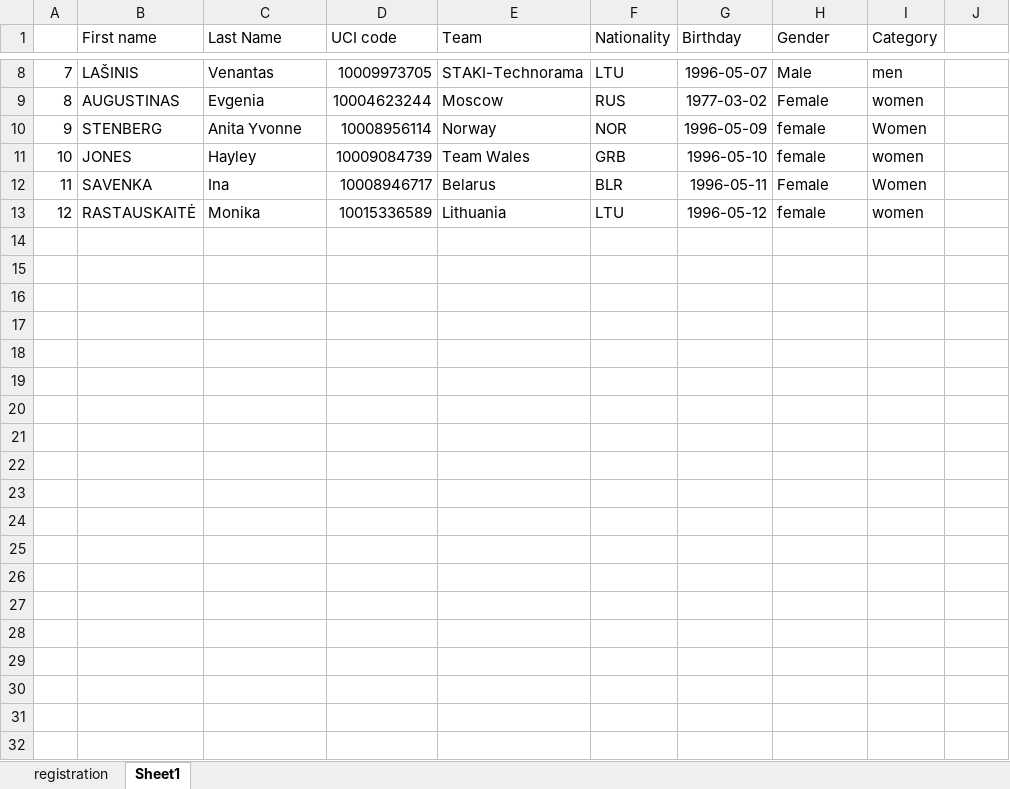
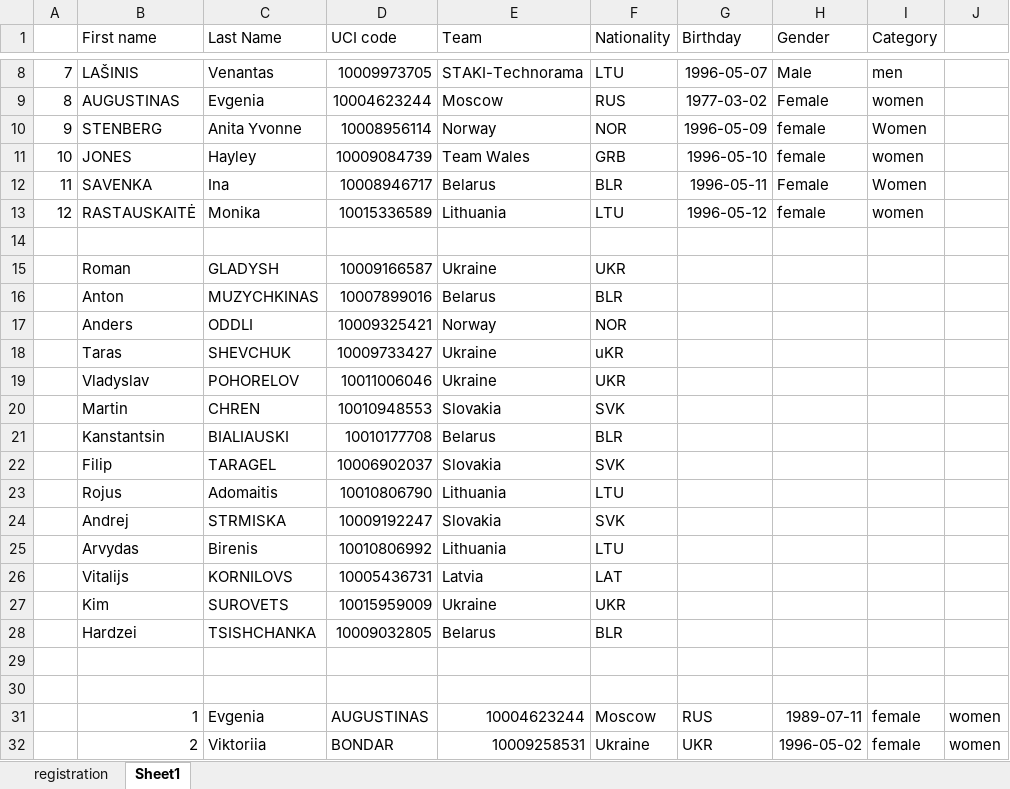
Before and after one commit to migber/omnium, an Excel workbook: server/helpers/registration.xlsx, sheet Sheet1, drawn as a sheet; only a part is shown, gaps mark what is left out; values as stored, in another font and other column widths than the file's, no borders; the diff covers the shown part only; the diff names each change by its address in the sheet, - before the commit and + after, or states it on an @@ line.

```diff
--- a/server/helpers/registration.xlsx (sheet Sheet1)
+++ b/server/helpers/registration.xlsx (sheet Sheet1)
+row 14: (empty)
+row 15:  | Roman | GLADYSH | 10009166587 | Ukraine | UKR
+row 16:  | Anton | MUZYCHKINAS | 10007899016 | Belarus | BLR
+row 17:  | Anders | ODDLI | 10009325421 | Norway | NOR
+row 18:  | Taras | SHEVCHUK | 10009733427 | Ukraine | uKR
+row 19:  | Vladyslav | POHORELOV | 10011006046 | Ukraine | UKR
+row 20:  | Martin | CHREN | 10010948553 | Slovakia | SVK
+row 21:  | Kanstantsin | BIALIAUSKI | 10010177708 | Belarus | BLR
+row 22:  | Filip | TARAGEL | 10006902037 | Slovakia | SVK
+row 23:  | Rojus | Adomaitis | 10010806790 | Lithuania | LTU
+row 24:  | Andrej | STRMISKA | 10009192247 | Slovakia | SVK
+row 25:  | Arvydas | Birenis | 10010806992 | Lithuania | LTU
+row 26:  | Vitalijs | KORNILOVS | 10005436731 | Latvia | LAT
+row 27:  | Kim | SUROVETS | 10015959009 | Ukraine | UKR
+row 28:  | Hardzei | TSISHCHANKA | 10009032805 | Belarus | BLR
+row 29: (empty)
+row 30: (empty)
+row 31:  | 1 | Evgenia | AUGUSTINAS | 10004623244 | Moscow | RUS | 1989-07-11 | female | women
+row 32:  | 2 | Viktoriia | BONDAR | 10009258531 | Ukraine | UKR | 1996-05-02 | female | women
```
Also changed, not shown: 17 added rows elsewhere in this sheet, sheet registration, 14 other files.
